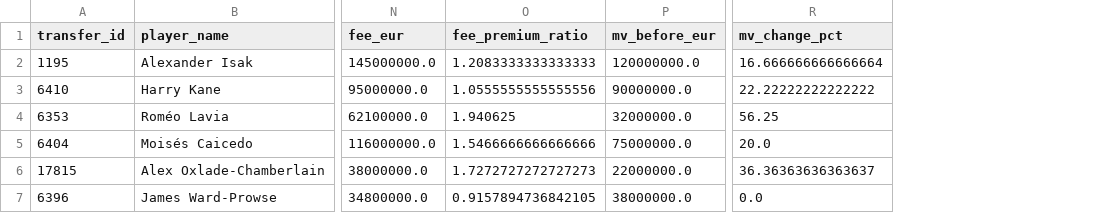
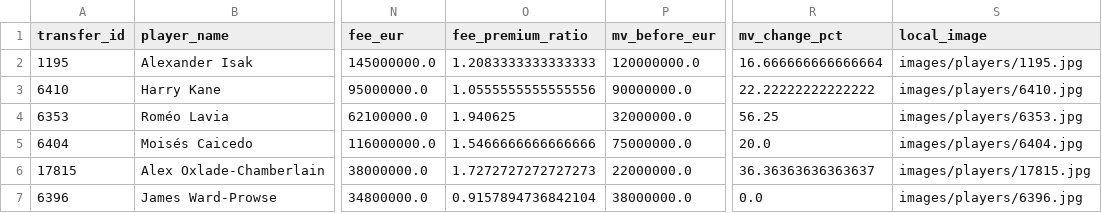
Before and after one commit to MuhammadAnasTahir/stats401-FinalProject, a CSV file: data/processed/rumor_highlights.csv, drawn as a sheet; only a part is shown, gaps mark what is left out; the diff names each change by its address in the sheet, - before the commit and + after, or states it on an @@ line.

Commit message:
Player Images

```diff
--- a/data/processed/rumor_highlights.csv
+++ b/data/processed/rumor_highlights.csv
+column S (local_image), rows 2-7: images/players/1195.jpg | images/players/6410.jpg | images/players/6353.jpg | images/players/6404.jpg | images/players/17815.jpg | images/players/6396.jpg
-O7 (fee_premium_ratio): 0.9157894736842105
+O7 (fee_premium_ratio): 0.9157894736842104
```
Also changed, not shown: 10 other files.
